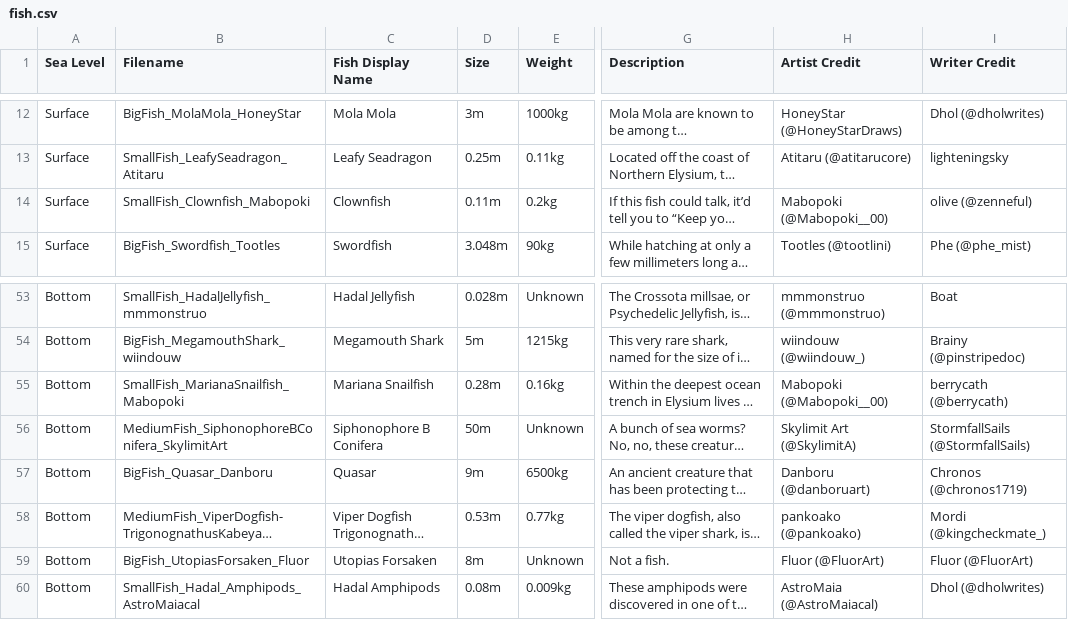
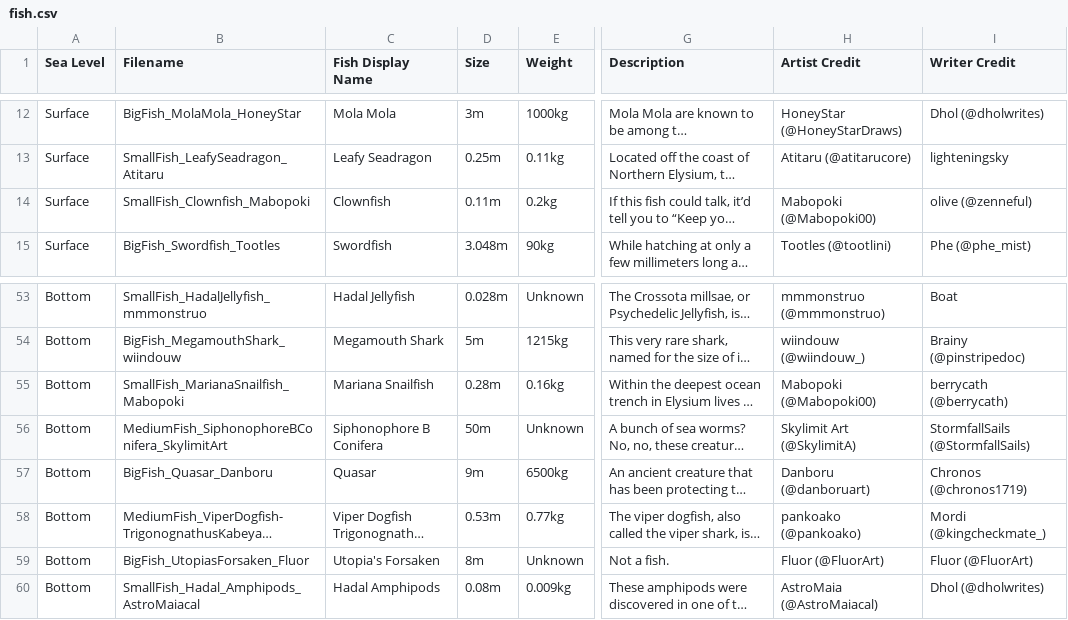
Before and after one commit to elysiumdelivery/altare-aquarium, a CSV file: fish.csv, drawn as a sheet; only a part is shown, gaps mark what is left out; long unchanged cells end in …; the diff names each change by its address in the sheet, - before the commit and + after, or states it on an @@ line.

Commit message:
fish csv update

```diff
--- a/fish.csv
+++ b/fish.csv
-H14 (Artist Credit): Mabopoki (@Mabopoki__00)
+H14 (Artist Credit): Mabopoki (@Mabopoki00)
-H55 (Artist Credit): Mabopoki (@Mabopoki__00)
+H55 (Artist Credit): Mabopoki (@Mabopoki00)
-C59 (Fish Display Name): Utopias Forsaken
+C59 (Fish Display Name): Utopia's Forsaken
```
